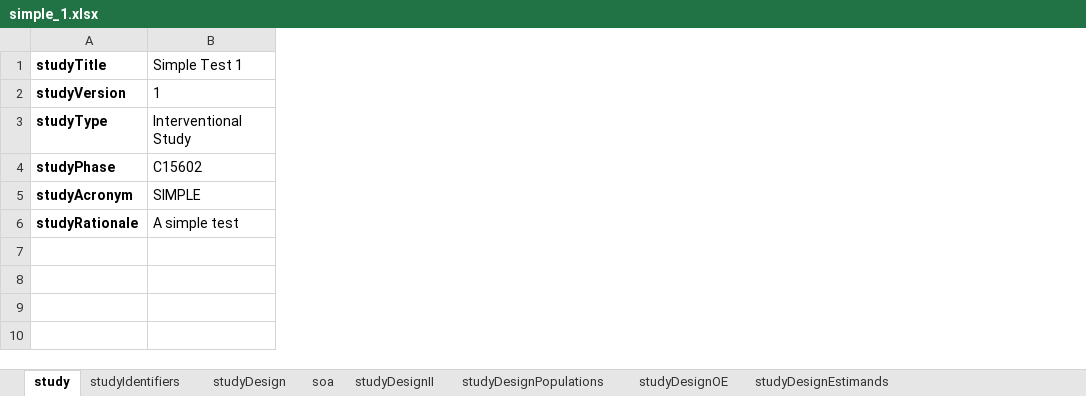
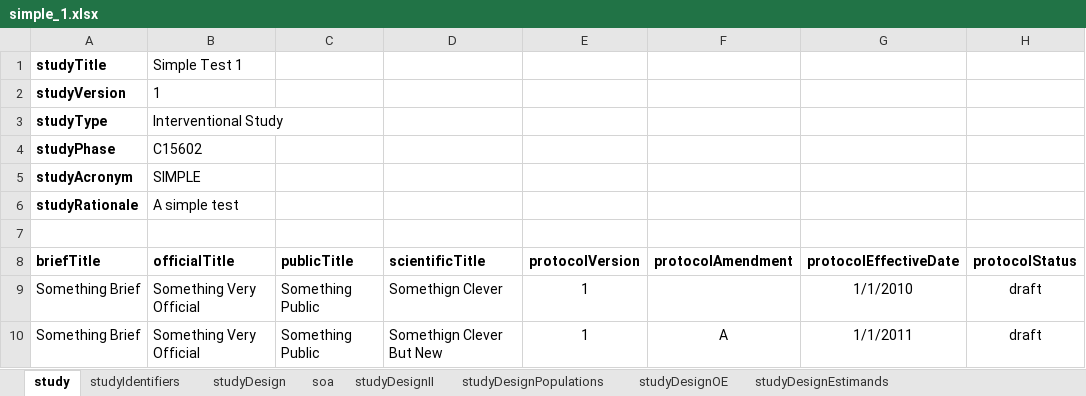
Before and after one commit to cdisc-org/usdm, an Excel workbook: source_data/simple_1.xlsx, sheet study, drawn as a sheet; values as stored, in another font and other column widths than the file's, no borders; the diff names each change by its address in the sheet, - before the commit and + after, or states it on an @@ line.

```diff
--- a/source_data/simple_1.xlsx (sheet study)
+++ b/source_data/simple_1.xlsx (sheet study)
+column C, empty
+column D, empty
+column E, empty
+column F, empty
+column G, empty
+column H, empty
+row 7: (empty)
+row 8: briefTitle | officialTitle | publicTitle | scientificTitle | protocolVersion | protocolAmendment | protocolEffectiveDate | protocolStatus
+row 9: Something Brief | Something Very Official | Something Public | Somethign Clever | 1 |  | 1/1/2010 | draft
+row 10: Something Brief | Something Very Official | Something Public | Somethign Clever But New | 1 | A | 1/1/2011 | draft
```
Also changed, not shown: source_data/Roche Phase 3 NCT04320615.xlsx, source_data/cycles_1.xlsx, 16 other files.
